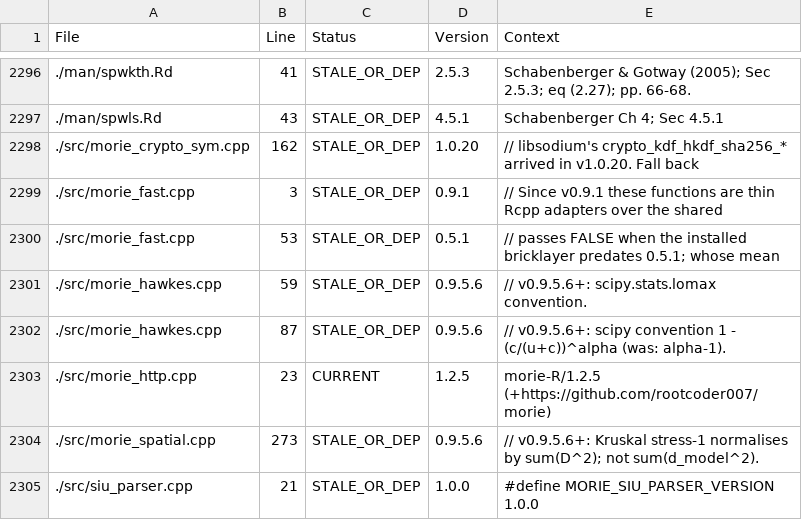
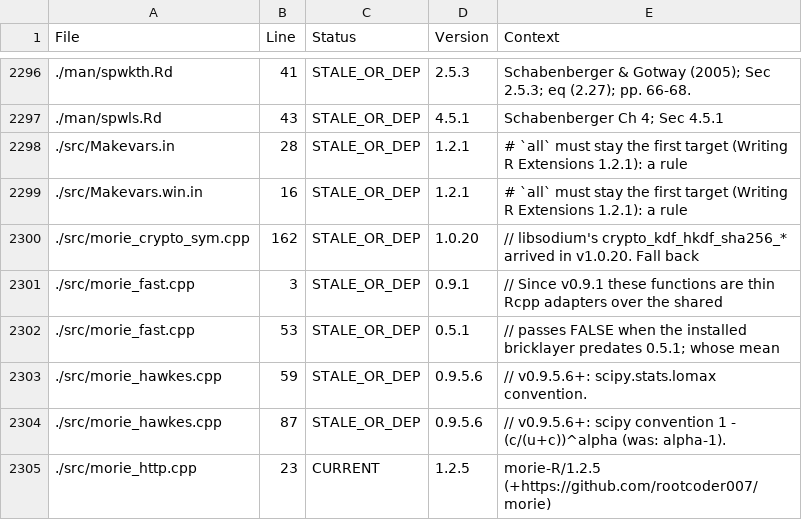
Before and after one commit to rootcoder007/rmorie, a CSV file: VERSION_INVENTORY.csv, drawn as a sheet; only a part is shown, gaps mark what is left out; the shorter side is filled out with more unchanged rows; the diff names each change by its address in the sheet, - before the commit and + after, or states it on an @@ line.

```diff
--- a/VERSION_INVENTORY.csv
+++ b/VERSION_INVENTORY.csv
+row 2298: ./src/Makevars.in | 28 | STALE_OR_DEP | 1.2.1 | # `all` must stay the first target (Writing R Extensions 1.2.1): a rule
+row 2299: ./src/Makevars.win.in | 16 | STALE_OR_DEP | 1.2.1 | # `all` must stay the first target (Writing R Extensions 1.2.1): a rule
```
Also changed, not shown: 2 other files.
